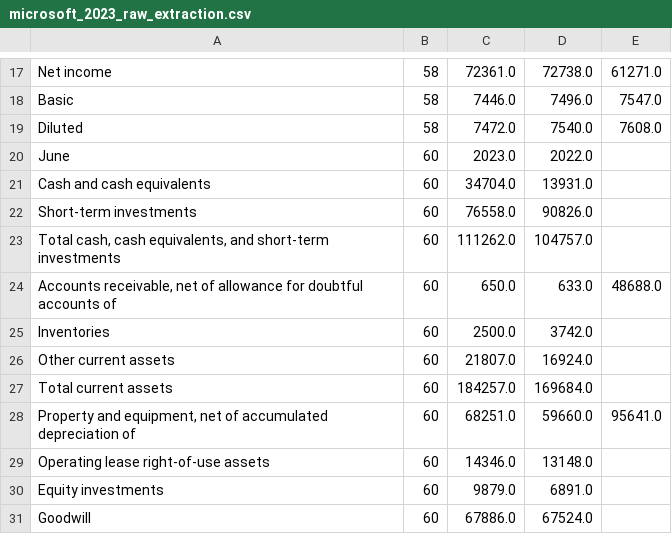
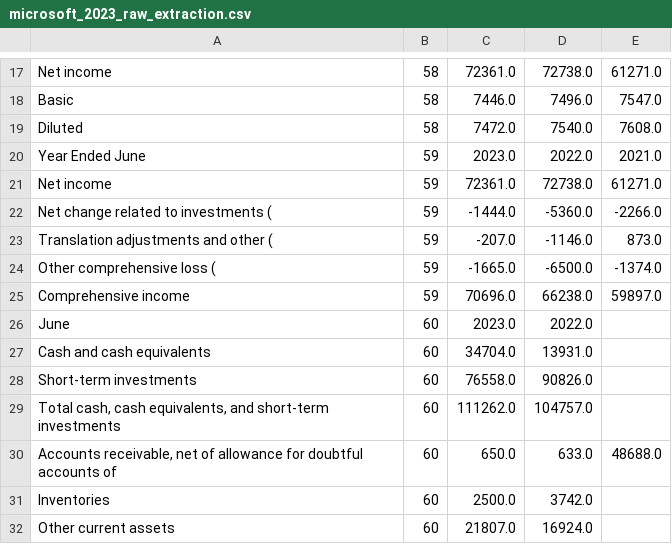
Before and after one commit to sudhendrak04/GraphRAG-finance, a CSV file: data/Microsoft/microsoft_2023_raw_extraction.csv, drawn as a sheet; only a part is shown, gaps mark what is left out; the shorter side is filled out with more unchanged rows; the diff covers the shown part only; the diff names each change by its address in the sheet, - before the commit and + after, or states it on an @@ line.

```diff
--- a/data/Microsoft/microsoft_2023_raw_extraction.csv
+++ b/data/Microsoft/microsoft_2023_raw_extraction.csv
+row 20: Year Ended June | 59 | 2023.0 | 2022.0 | 2021.0
+row 21: Net income | 59 | 72361.0 | 72738.0 | 61271.0
+row 22: Net change related to investments ( | 59 | -1444.0 | -5360.0 | -2266.0
+row 23: Translation adjustments and other ( | 59 | -207.0 | -1146.0 | 873.0
+row 24: Other comprehensive loss ( | 59 | -1665.0 | -6500.0 | -1374.0
+row 25: Comprehensive income | 59 | 70696.0 | 66238.0 | 59897.0
```
Also changed, not shown: 24 added rows elsewhere in this file, 18 other files.
